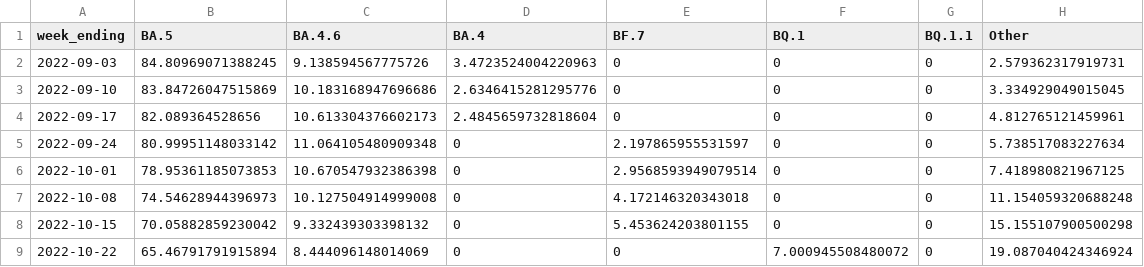
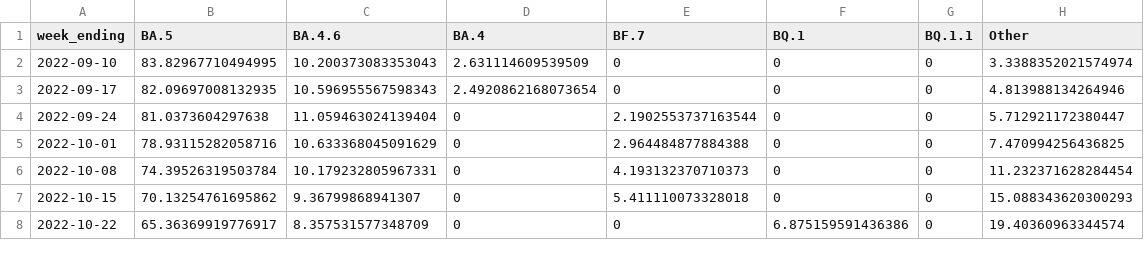
Before and after one commit to Dotdash-Data-Journalism/2022_VWH_covid_variants, a CSV file: visualizations/variant_area_chart.csv, drawn as a sheet; only a part is shown; the diff covers the shown part only.

```diff
--- a/visualizations/variant_area_chart.csv
+++ b/visualizations/variant_area_chart.csv
@@ -1,9 +1,8 @@
 week_ending,BA.5,BA.4.6,BA.4,BF.7,BQ.1,BQ.1.1,Other
-2022-09-03,84.80969071388245,9.138594567775726,3.4723524004220963,0,0,0,2.579362317919731
-2022-09-10,83.84726047515869,10.183168947696686,2.6346415281295776,0,0,0,3.334929049015045
-2022-09-17,82.089364528656,10.613304376602173,2.4845659732818604,0,0,0,4.812765121459961
-2022-09-24,80.99951148033142,11.064105480909348,0,2.197865955531597,0,0,5.738517083227634
-2022-10-01,78.95361185073853,10.670547932386398,0,2.9568593949079514,0,0,7.418980821967125
-2022-10-08,74.54628944396973,10.127504914999008,0,4.172146320343018,0,0,11.154059320688248
-2022-10-15,70.05882859230042,9.332439303398132,0,5.453624203801155,0,0,15.155107900500298
-2022-10-22,65.46791791915894,8.444096148014069,0,0,7.000945508480072,0,19.087040424346924
+2022-09-10,83.82967710494995,10.200373083353043,2.631114609539509,0,0,0,3.3388352021574974
+2022-09-17,82.09697008132935,10.596955567598343,2.4920862168073654,0,0,0,4.813988134264946
+2022-09-24,81.0373604297638,11.059463024139404,0,2.1902553737163544,0,0,5.712921172380447
+2022-10-01,78.93115282058716,10.633368045091629,0,2.964484877884388,0,0,7.470994256436825
+2022-10-08,74.39526319503784,10.179232805967331,0,4.193132370710373,0,0,11.232371628284454
+2022-10-15,70.13254761695862,9.36799868941307,0,5.411110073328018,0,0,15.088343620300293
+2022-10-22,65.36369919776917,8.357531577348709,0,0,6.875159591436386,0,19.40360963344574
```
Also changed, not shown: 1 added row and 24 edited cells elsewhere in this file, visualizations/3qNe5_map.csv, visualizations/Ha3XE_map.csv, 1 other file.
